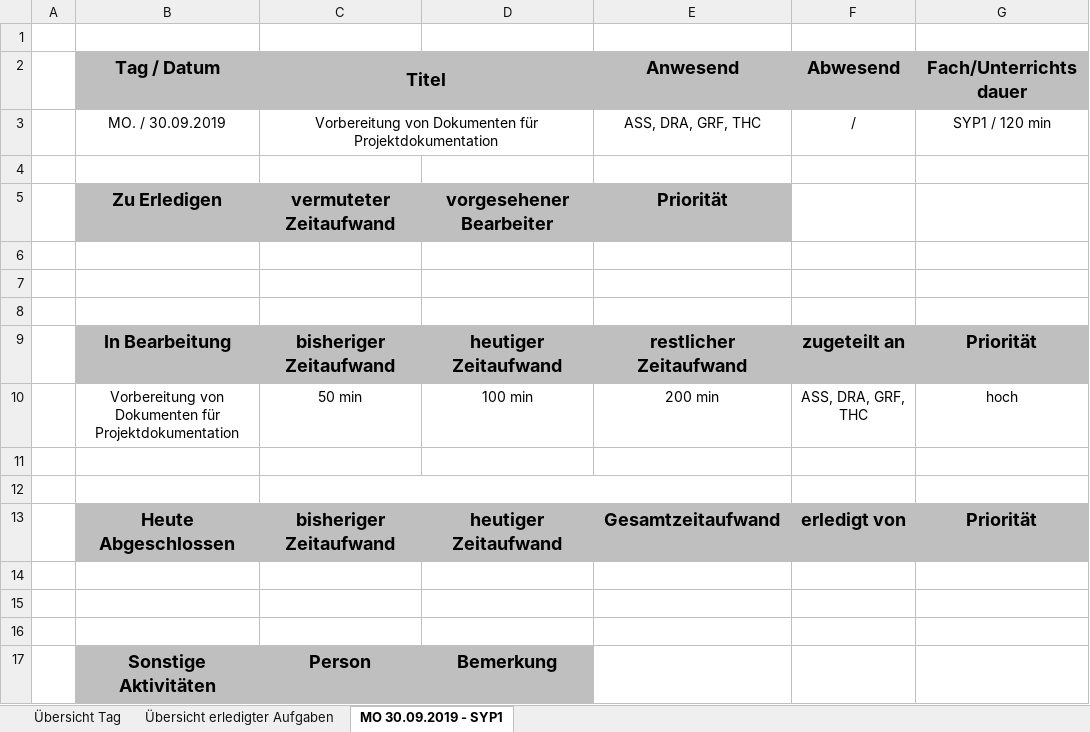
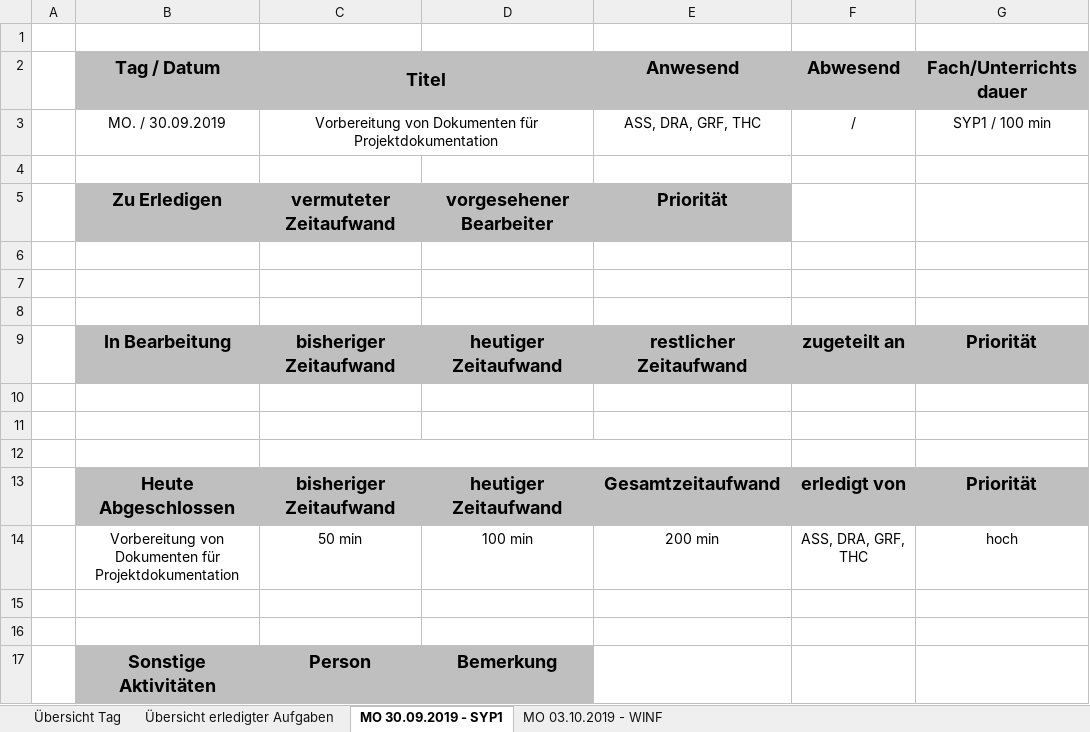
Before and after one commit to htl-thalerc/FVisual, an Excel workbook: FVisual_Documentation/Projekttagebuch.xlsx, sheet MO 30.09.2019 - SYP1, drawn as a sheet; only a part is shown; values as stored, in another font and other column widths than the file's, no borders; the diff names each change by its address in the sheet, - before the commit and + after, or states it on an @@ line.

```diff
--- a/FVisual_Documentation/Projekttagebuch.xlsx (sheet MO 30.09.2019 - SYP1)
+++ b/FVisual_Documentation/Projekttagebuch.xlsx (sheet MO 30.09.2019 - SYP1)
+sheet tab: MO 03.10.2019 - WINF
-G3 (Fach/Unterrichtsdauer): SYP1 / 120 min
+G3 (Fach/Unterrichtsdauer): SYP1 / 100 min
-row 10:  | Vorbereitung von Dokumenten für Projektdokumentation | 50 min | 100 min | 200 min | ASS, DRA, GRF, THC | hoch
+row 10: (empty)
-row 14: (empty)
+row 14:  | Vorbereitung von Dokumenten für Projektdokumentation | 50 min | 100 min | 200 min | ASS, DRA, GRF, THC | hoch
```
Also changed, not shown: sheet Übersicht erledigter Aufgaben, sheet Übersicht Tag.
